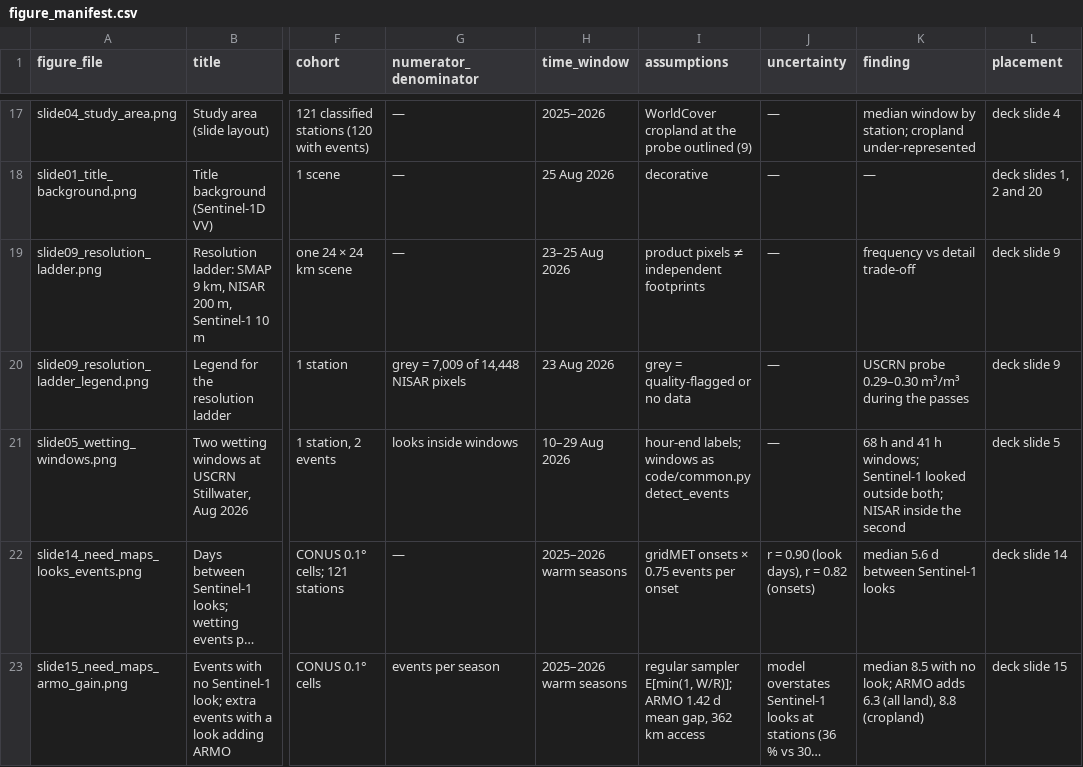
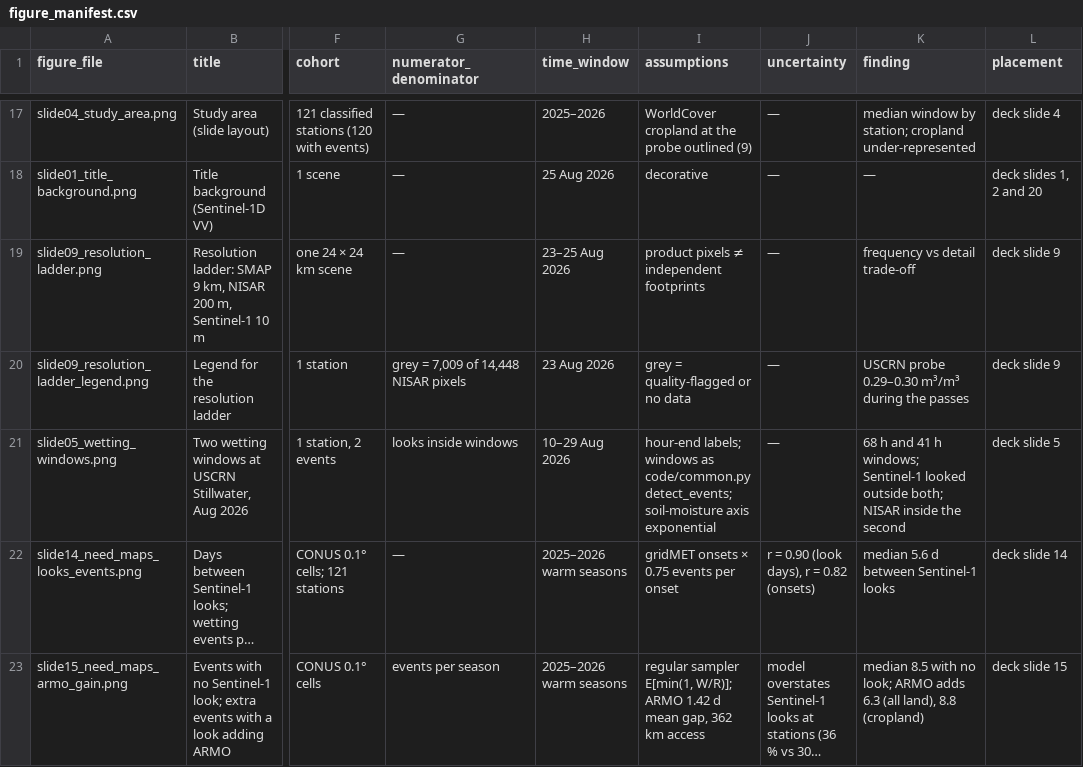
Before and after one commit to zheniannn/ARMO, a CSV file: figures/figure_manifest.csv, drawn as a sheet; only a part is shown, gaps mark what is left out; long unchanged cells end in …; the diff names each change by its address in the sheet, - before the commit and + after, or states it on an @@ line.

Commit message:
Draw the slide 5 wetting-window figure with an exponential soil-moisture axis
The exponential axis stretches the wet peaks and compresses the dry baseline; the README caption and figure manifest say so.

```diff
--- a/figures/figure_manifest.csv
+++ b/figures/figure_manifest.csv
-I21 (assumptions): …as code/common.py detect_events
+I21 (assumptions): …as code/common.py detect_events; soil-moisture axis exponential
```
Also changed, not shown: 4 other files.
